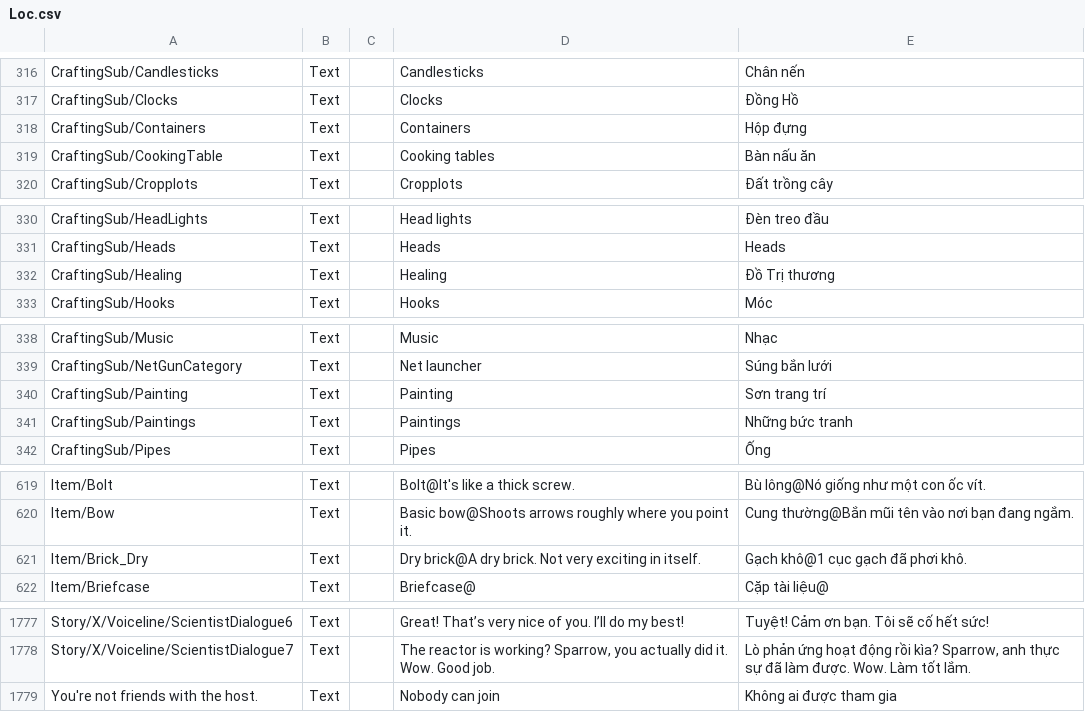
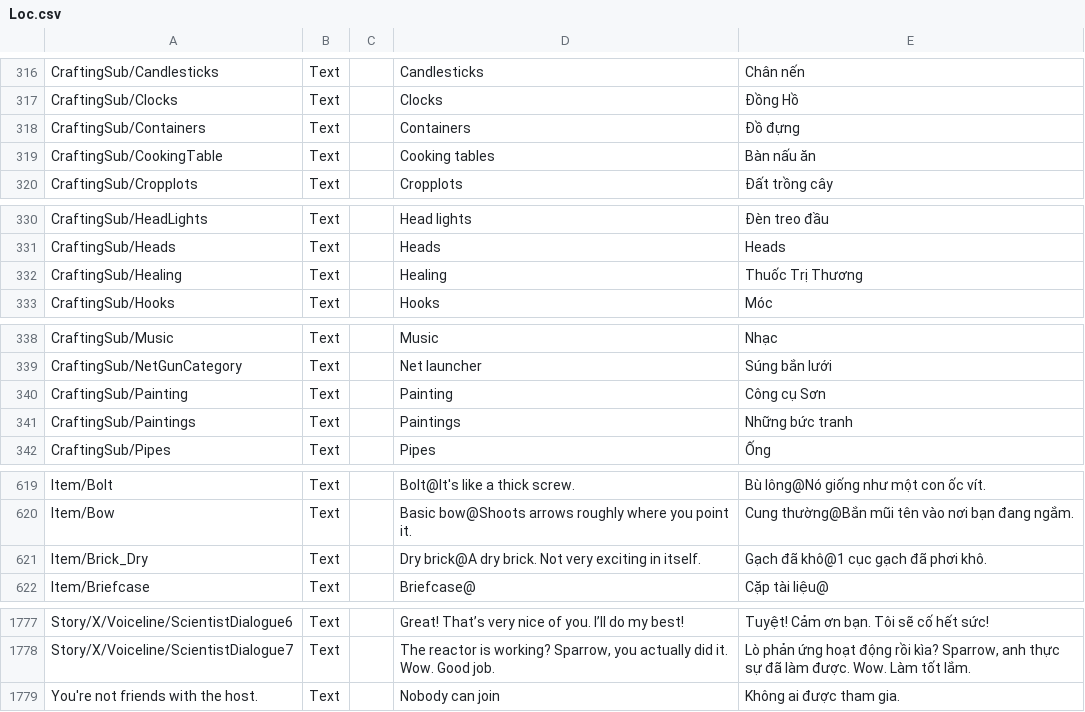
Before and after one commit to alvin3915/Vietnamese_Language, a CSV file: Loc.csv, drawn as a sheet; only a part is shown, gaps mark what is left out; the diff covers the shown part only.

```diff
--- a/Loc.csv
+++ b/Loc.csv
@@ -317,3 +317,3 @@ CraftingSub/Candlesticks;Text;;Candlesticks;Chân nến
 CraftingSub/Clocks;Text;;Clocks;Đồng Hồ
-CraftingSub/Containers;Text;;Containers;Hộp đựng
+CraftingSub/Containers;Text;;Containers;Đồ đựng
 CraftingSub/CookingTable;Text;;Cooking tables;Bàn nấu ăn
@@ -331,3 +331,3 @@ CraftingSub/HeadLights;Text;;Head lights;Đèn treo đầu
 CraftingSub/Heads;Text;;Heads;Heads
-CraftingSub/Healing;Text;;Healing;Đồ Trị thương
+CraftingSub/Healing;Text;;Healing;Thuốc Trị Thương
 CraftingSub/Hooks;Text;;Hooks;Móc
@@ -339,3 +339,3 @@ CraftingSub/Music;Text;;Music;Nhạc
 CraftingSub/NetGunCategory;Text;;Net launcher;Súng bắn lưới
-CraftingSub/Painting;Text;;Painting;Sơn trang trí
+CraftingSub/Painting;Text;;Painting;Công cụ Sơn
 CraftingSub/Paintings;Text;;Paintings;Những bức tranh
@@ -622,3 +622,3 @@ Item/Bolt;Text;;Bolt@It's like a thick screw.;Bù lông@Nó giống như một c
 Item/Bow;Text;;Basic bow@Shoots arrows roughly where you point it.;Cung thường@Bắn mũi tên vào nơi bạn đang ngắm.
-Item/Brick_Dry;Text;;Dry brick@A dry brick. Not very exciting in itself.;Gạch khô@1 cục gạch đã phơi khô.
+Item/Brick_Dry;Text;;Dry brick@A dry brick. Not very exciting in itself.;Gạch đã khô@1 cục gạch đã phơi khô.
 Item/Briefcase;Text;;Briefcase@;Cặp tài liệu@
@@ -2351,2 +2351,2 @@ Story/X/Voiceline/ScientistDialogue6;Text;;Great! That’s very nice of you. I
 Story/X/Voiceline/ScientistDialogue7;Text;;The reactor is working? Sparrow, you actually did it. Wow. Good job.;Lò phản ứng hoạt động rồi kìa? Sparrow, anh thực sự đã làm được. Wow. Làm tốt lắm.
-You're not friends with the host.;Text;;Nobody can join;Không ai được tham gia
+You're not friends with the host.;Text;;Nobody can join;Không ai được tham gia.
```
Also changed, not shown: 7 edited cells elsewhere in this file.
